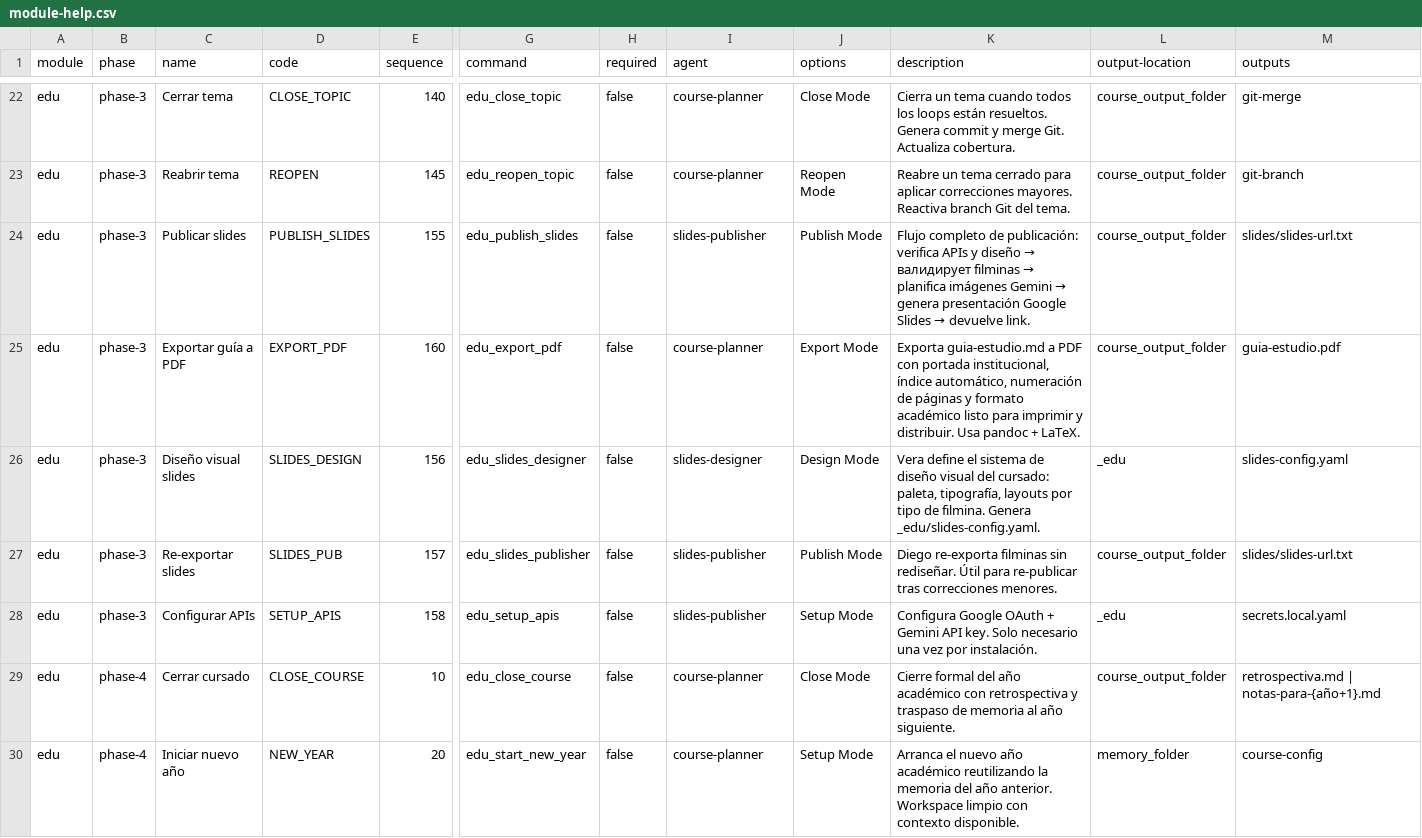
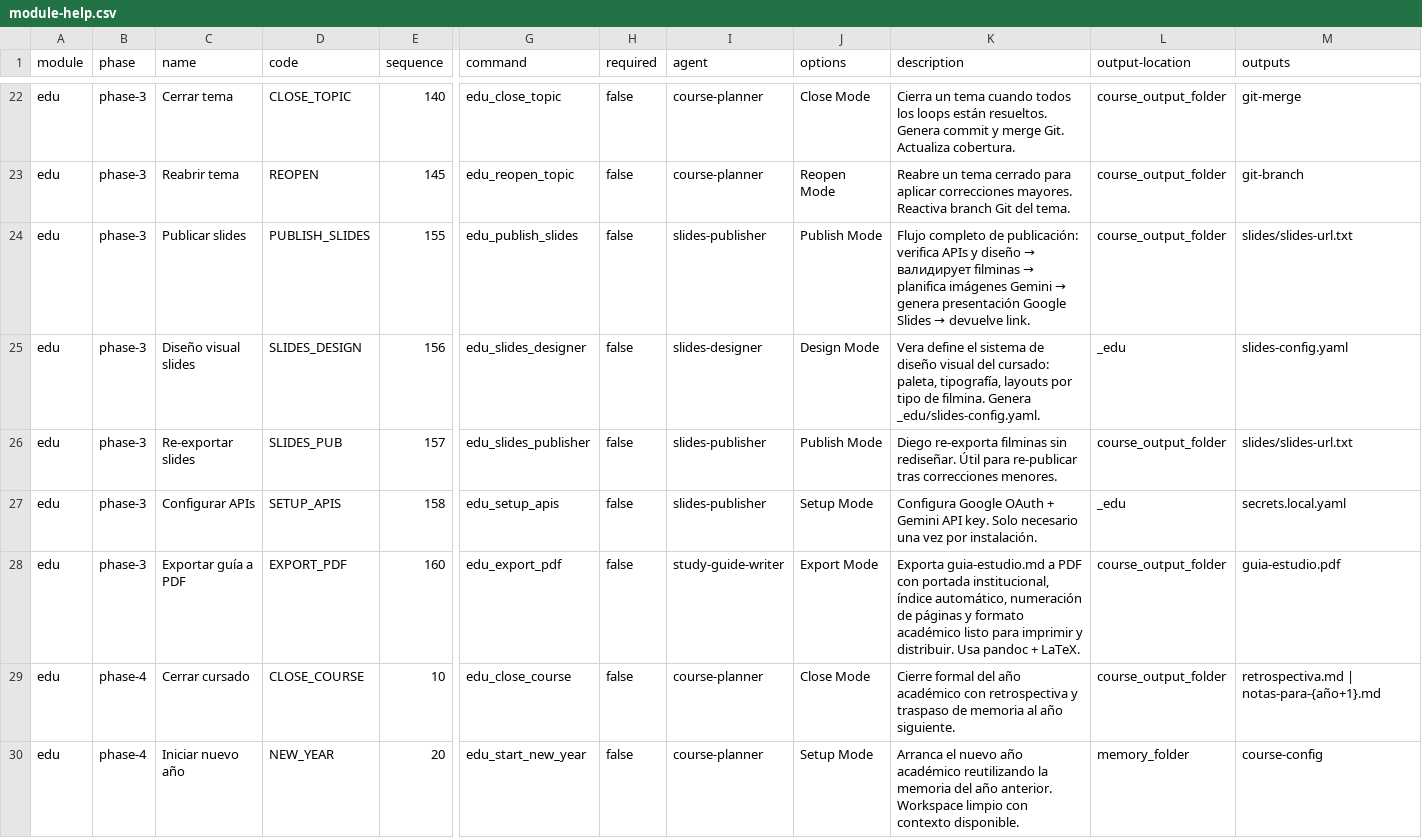
Before and after one commit to matiasgel/paradigmas2026, a CSV file: salida/edu-standalone/_edu/module-help.csv, drawn as a sheet; only a part is shown, gaps mark what is left out; removed rows and columns are numbered as before the commit, all else as after; rows hold the shown columns only; the diff names each change by its address in the sheet, - before the commit and + after, or states it on an @@ line.

Commit message:
qa: code-review 2nd pass — H1 menu exec, H2 {year} var, M1 agent column, M2 csv order, L1 context output

```diff
--- a/salida/edu-standalone/_edu/module-help.csv
+++ b/salida/edu-standalone/_edu/module-help.csv
-row 25: edu | phase-3 | Exportar guía a PDF | EXPORT_PDF | 160 | edu_export_pdf | false | course-planner | Export Mode | Exporta guia-estudio.md a PDF con portada institucional, índice automático, numeración de páginas y formato académico listo para imprimir y distribuir. Usa pandoc + LaTeX. | course_output_folder | guia-estudio.pdf
+row 28: edu | phase-3 | Exportar guía a PDF | EXPORT_PDF | 160 | edu_export_pdf | false | study-guide-writer | Export Mode | Exporta guia-estudio.md a PDF con portada institucional, índice automático, numeración de páginas y formato académico listo para imprimir y distribuir. Usa pandoc + LaTeX. | course_output_folder | guia-estudio.pdf
```
Also changed, not shown: 2 other files.
